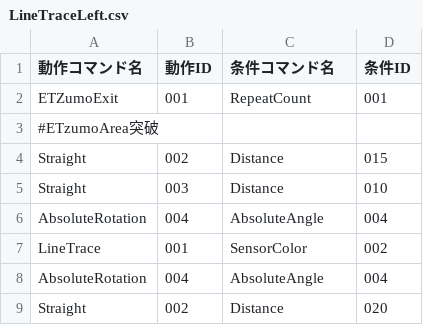
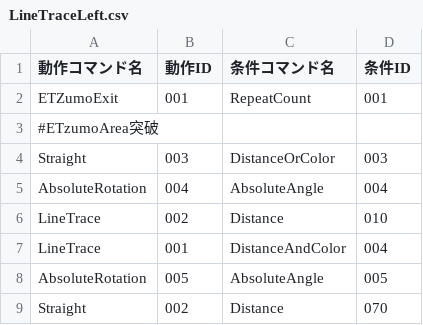
Before and after one commit to KatLab-MiyazakiUniv/etrobocon2026, a CSV file: datafiles/commands/Area/LineTraceLeft.csv, drawn as a sheet.

```diff
--- a/datafiles/commands/Area/LineTraceLeft.csv
+++ b/datafiles/commands/Area/LineTraceLeft.csv
@@ -3,7 +3,7 @@ ETZumoExit,001,RepeatCount,001
 #ETzumoArea突破
-Straight,002,Distance,015
-Straight,003,Distance,010
+Straight,003,DistanceOrColor,003
 AbsoluteRotation,004,AbsoluteAngle,004
-LineTrace,001,SensorColor,002
-AbsoluteRotation,004,AbsoluteAngle,004
-Straight,002,Distance,020
+LineTrace,002,Distance,010
+LineTrace,001,DistanceAndColor,004
+AbsoluteRotation,005,AbsoluteAngle,005
+Straight,002,Distance,070
```
Also changed, not shown: datafiles/commands/Conditions/DistanceAndColor.csv, datafiles/commands/Motions/AbsoluteRotation.csv, 8 other files.
